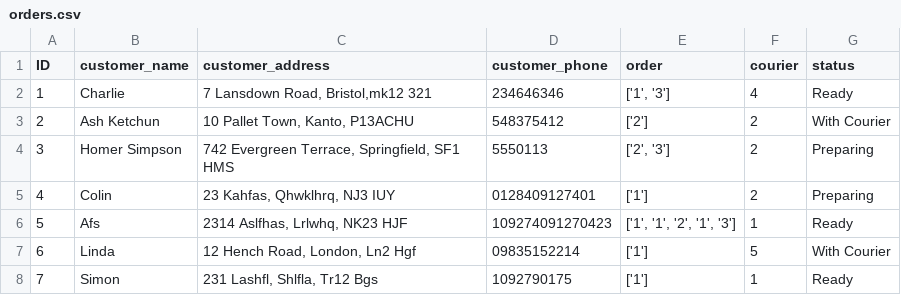
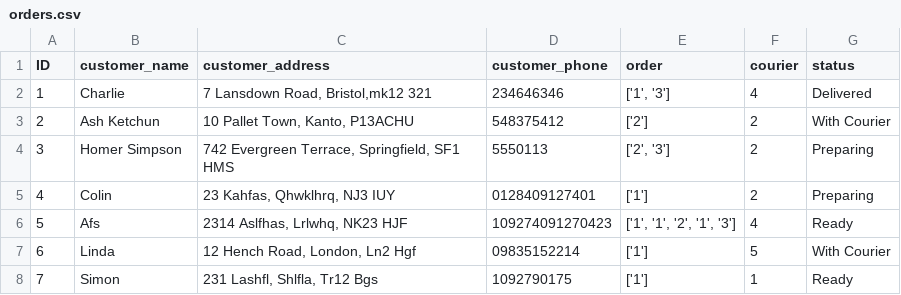
Before and after one commit to sain-data-academy-jan-2021/ryan_mini_project, a CSV file: orders.csv, drawn as a sheet.

```diff
--- a/orders.csv
+++ b/orders.csv
@@ -1,3 +1,3 @@
 ID,customer_name,customer_address,customer_phone,order,courier,status
-1,Charlie,"7 Lansdown Road, Bristol,mk12 321",234646346,"['1', '3']",4,Ready
+1,Charlie,"7 Lansdown Road, Bristol,mk12 321",234646346,"['1', '3']",4,Delivered
 2,Ash Ketchun,"10 Pallet Town, Kanto, P13ACHU", 548375412,['2'],2,With Courier
@@ -5,3 +5,3 @@ ID,customer_name,customer_address,customer_phone,order,courier,status
 4,Colin,"23 Kahfas, Qhwklhrq, NJ3 IUY",0128409127401,['1'],2,Preparing
-5,Afs,"2314 Aslfhas, Lrlwhq, NK23 HJF",109274091270423,"['1', '1', '2', '1', '3']",1,Ready
+5,Afs,"2314 Aslfhas, Lrlwhq, NK23 HJF",109274091270423,"['1', '1', '2', '1', '3']",4,Ready
 6,Linda,"12 Hench Road, London, Ln2 Hgf",09835152214,['1'],5,With Courier
```
Also changed, not shown: 8 other files.
